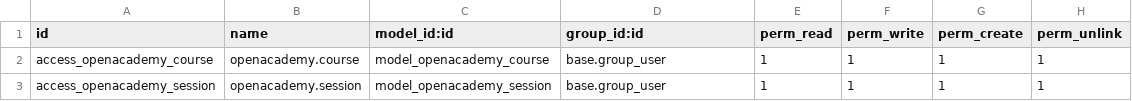
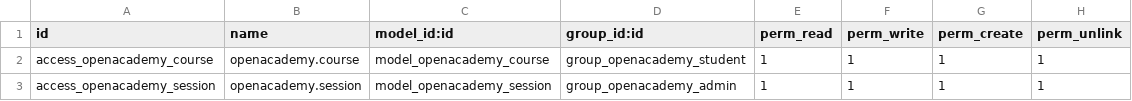
Before and after one commit to arielbarreiros96/open_academy, a CSV file: open_academy/security/ir.model.access.csv, drawn as a sheet.

```diff
--- a/open_academy/security/ir.model.access.csv
+++ b/open_academy/security/ir.model.access.csv
@@ -1,3 +1,3 @@
 id,name,model_id:id,group_id:id,perm_read,perm_write,perm_create,perm_unlink
-access_openacademy_course,openacademy.course,model_openacademy_course,base.group_user,1,1,1,1
-access_openacademy_session,openacademy.session,model_openacademy_session,base.group_user,1,1,1,1
+access_openacademy_course,openacademy.course,model_openacademy_course,group_openacademy_student,1,1,1,1
+access_openacademy_session,openacademy.session,model_openacademy_session,group_openacademy_admin,1,1,1,1
```
Also changed, not shown: 2 other files.
